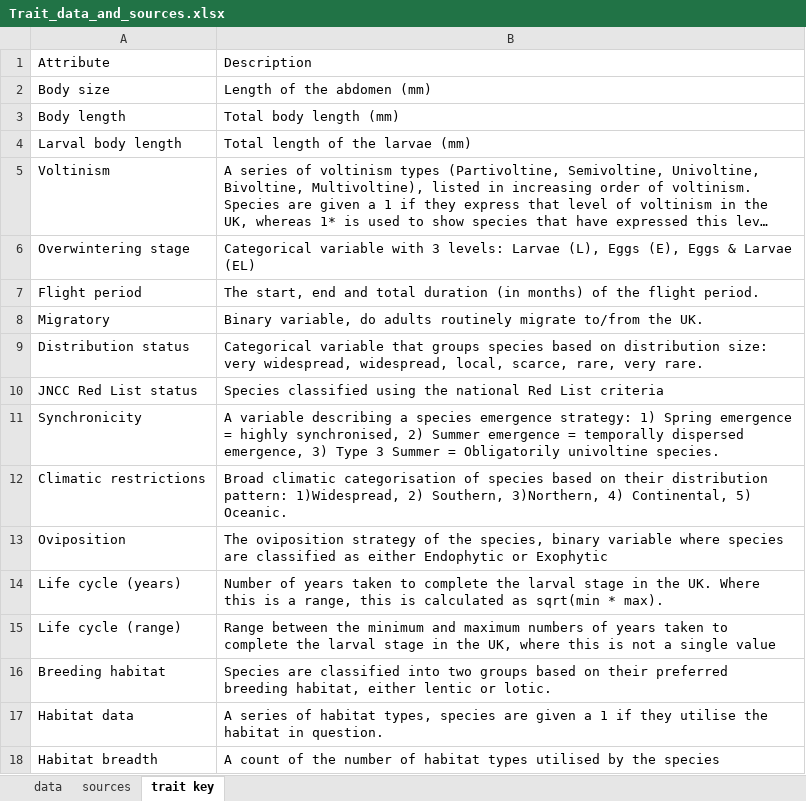
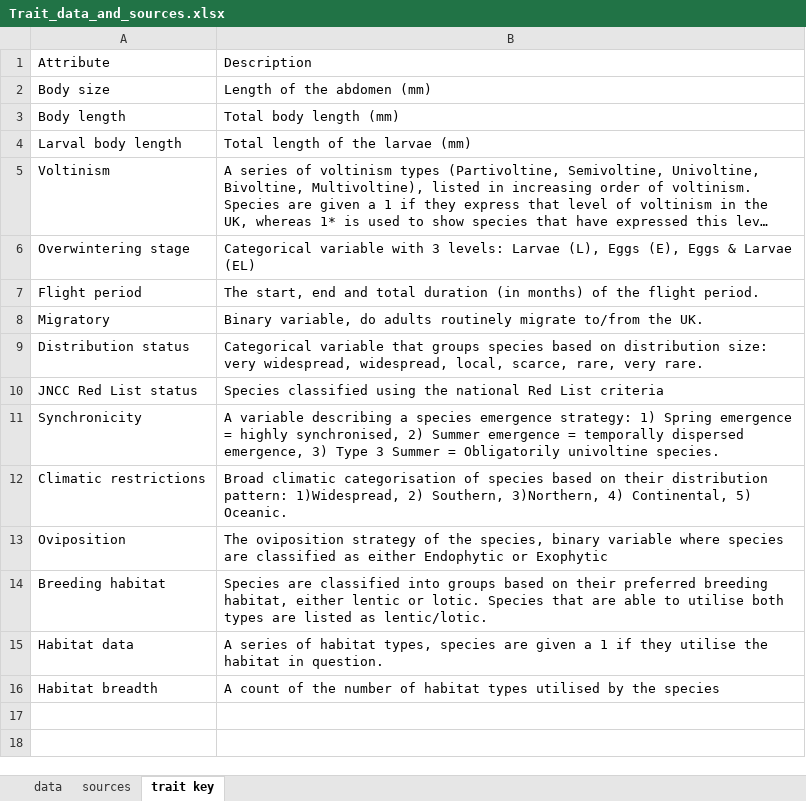
Before and after one commit to BiologicalRecordsCentre/Odonata_traits, an Excel workbook: Data/Trait_data_and_sources.xlsx, sheet trait key, drawn as a sheet; long unchanged cells end in …; values as stored, in another font and other column widths than the file's, no borders; removed rows and columns are numbered as before the commit, all else as after; the diff names each change by its address in the sheet, - before the commit and + after, or states it on an @@ line.

Commit message:
drop life cycle and common name

```diff
--- a/Data/Trait_data_and_sources.xlsx (sheet trait key)
+++ b/Data/Trait_data_and_sources.xlsx (sheet trait key)
-row 14: Life cycle (years) | Number of years taken to complete the larval stage in the UK. Where this is a range, this is calculated as sqrt(min * max).
-row 15: Life cycle (range) | Range between the minimum and maximum numbers of years taken to complete the larval stage in the UK, where this is not a single value
-B14: …classified into two groups based on their preferred breeding habitat, either lentic or lotic.
+B14: …classified into groups based on their preferred breeding habitat, either lentic or lotic. Species that are able to utilise both types are listed as lentic/lotic.
```
Also changed, not shown: sheet data, formulas that keep their value, 1 other file.
